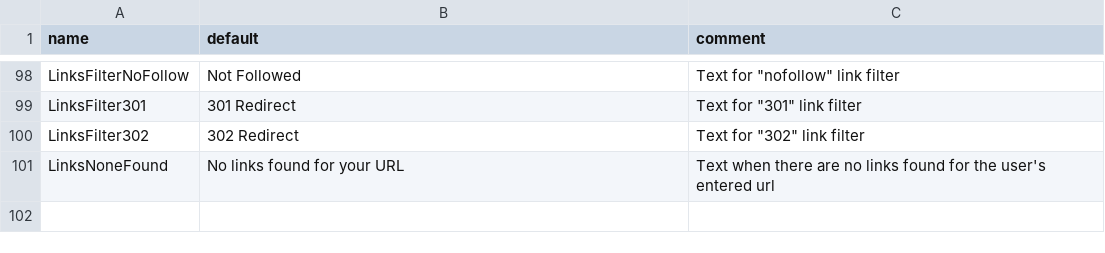
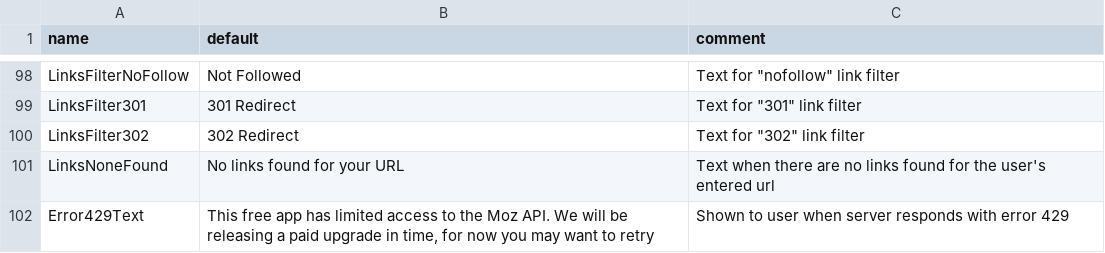
Before and after one commit to thedistance/pocketseo-android, a TSV file: app/strings.tsv, drawn as a sheet; only a part is shown, gaps mark what is left out.

Commit message:
PSEO-39 add custom error message for code 429

```diff
--- a/app/strings.tsv
+++ b/app/strings.tsv
@@ -101 +101,2 @@ LinksFilter302	302 Redirect	Text for "302" link filter
 LinksNoneFound	No links found for your URL	Text when there are no links found for the user's entered url
+Error429Text	This free app has limited access to the Moz API. We will be releasing a paid upgrade in time, for now you may want to retry	Shown to user when server responds with error 429
```
Also changed, not shown: 6 other files.
